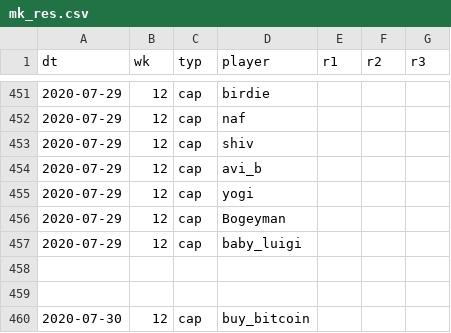
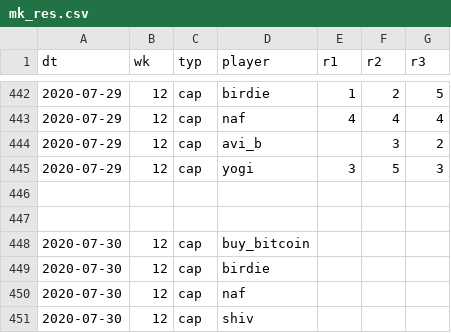
Before and after one commit to psn4/amli, a CSV file: data/mk_res.csv, drawn as a sheet; only a part is shown, gaps mark what is left out; the shorter side is filled out with more unchanged rows; the diff covers the shown part only.

```diff
--- a/data/mk_res.csv
+++ b/data/mk_res.csv
@@ -451,8 +442,5 @@ dt,wk,typ,player,r1,r2,r3
-2020-07-29,12,cap,birdie,,,
-2020-07-29,12,cap,naf,,,
-2020-07-29,12,cap,shiv,,,
-2020-07-29,12,cap,avi_b,,,
-2020-07-29,12,cap,yogi,,,
-2020-07-29,12,cap,Bogeyman,,,
-2020-07-29,12,cap,baby_luigi,,,
+2020-07-29,12,cap,birdie,1,2,5
+2020-07-29,12,cap,naf,4,4,4
+2020-07-29,12,cap,avi_b,,3,2
+2020-07-29,12,cap,yogi,3,5,3
 
```
Also changed, not shown: 9 removed rows and 22 edited cells elsewhere in this file.
